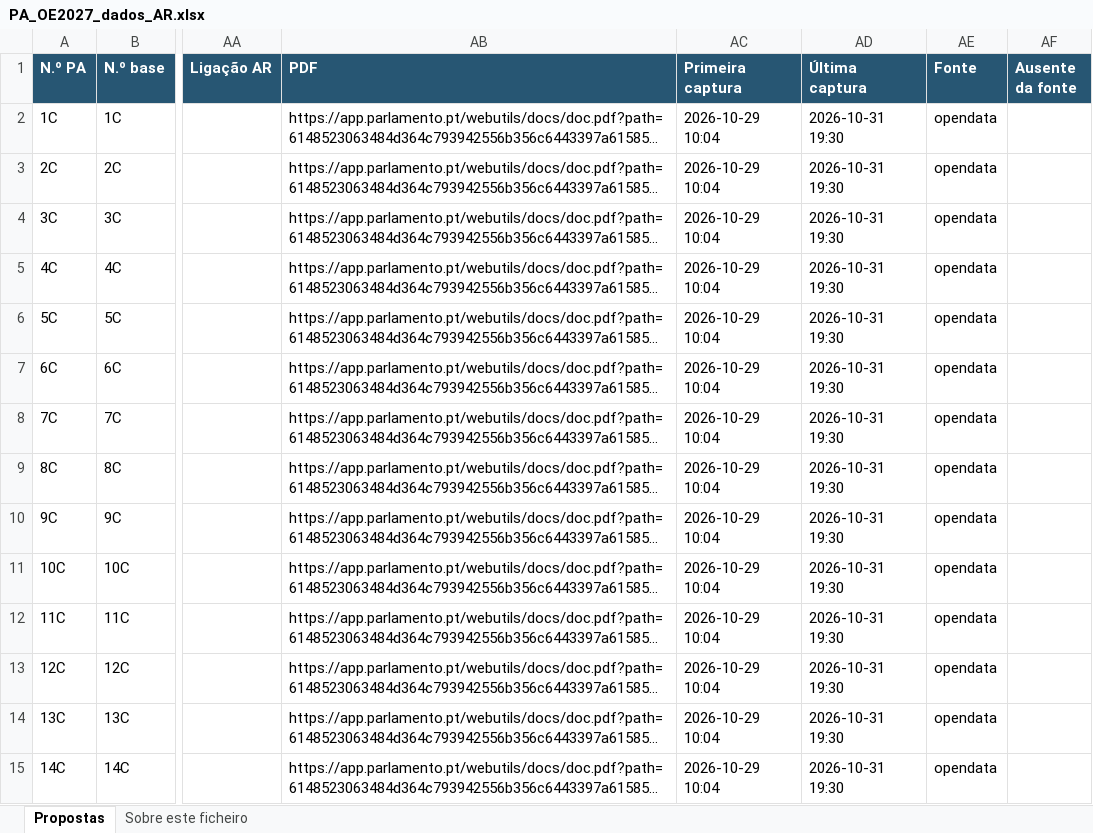
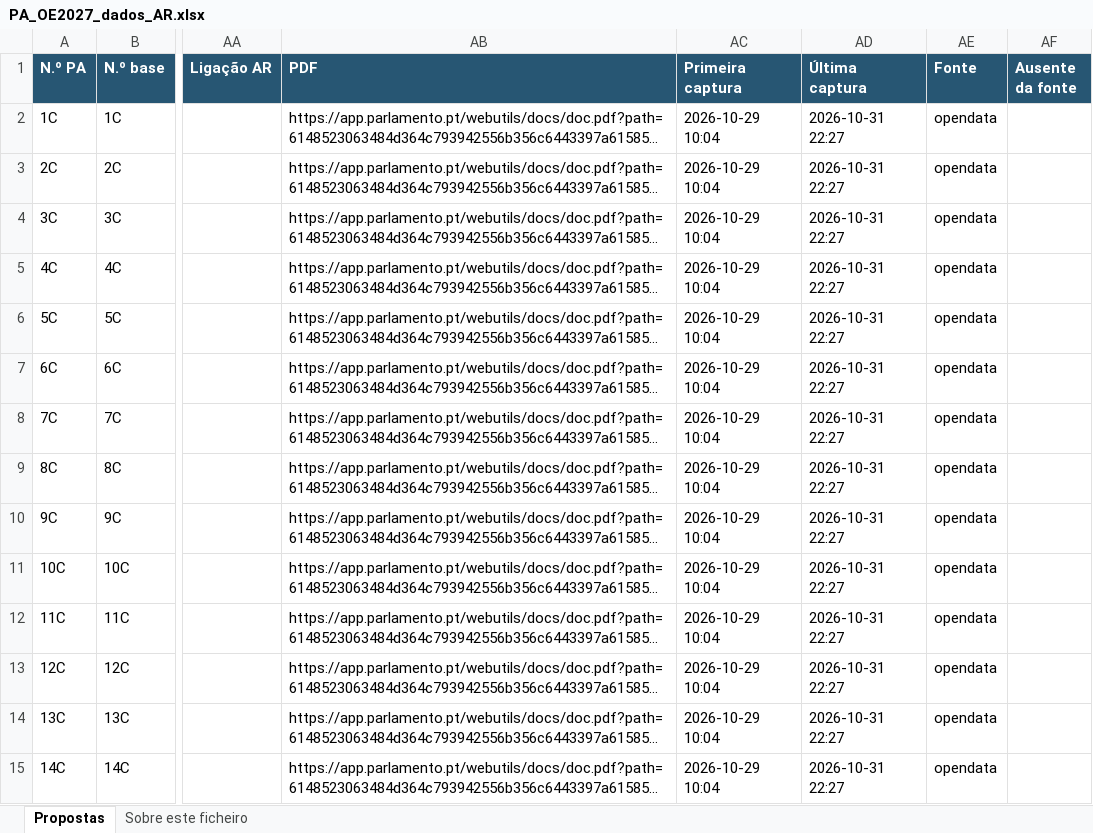
Before and after one commit to upe-sggov/oe2027-pa, an Excel workbook: docs/PA_OE2027_dados_AR.xlsx, sheet Propostas, drawn as a sheet; only a part is shown, gaps mark what is left out; long unchanged cells end in …; values as stored, in another font and other column widths than the file's, no borders; the diff covers the shown part only; the diff names each change by its address in the sheet, - before the commit and + after, or states it on an @@ line.

```diff
--- a/docs/PA_OE2027_dados_AR.xlsx (sheet Propostas)
+++ b/docs/PA_OE2027_dados_AR.xlsx (sheet Propostas)
-AD2:AD15 (Última captura): 2026-10-31 19:30
+AD2:AD15 (Última captura): 2026-10-31 22:27
```
Also changed, not shown: 149 edited cells elsewhere in this sheet, sheet Sobre este ficheiro, 7 other files.
